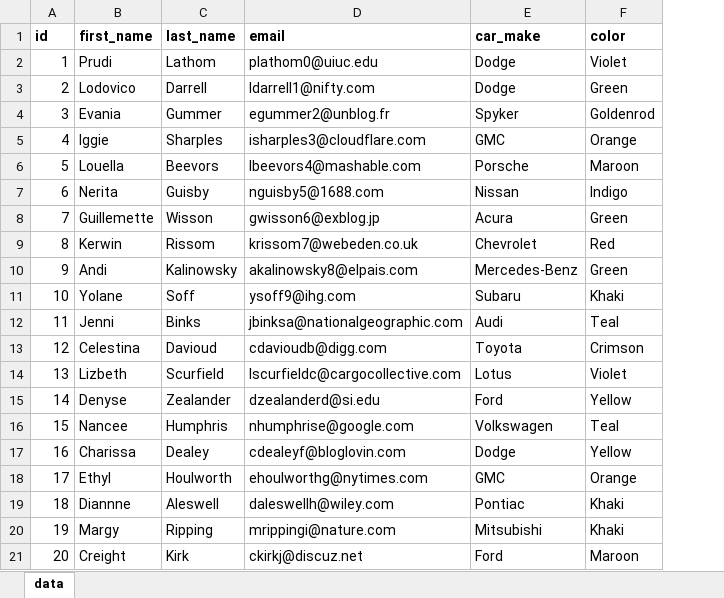
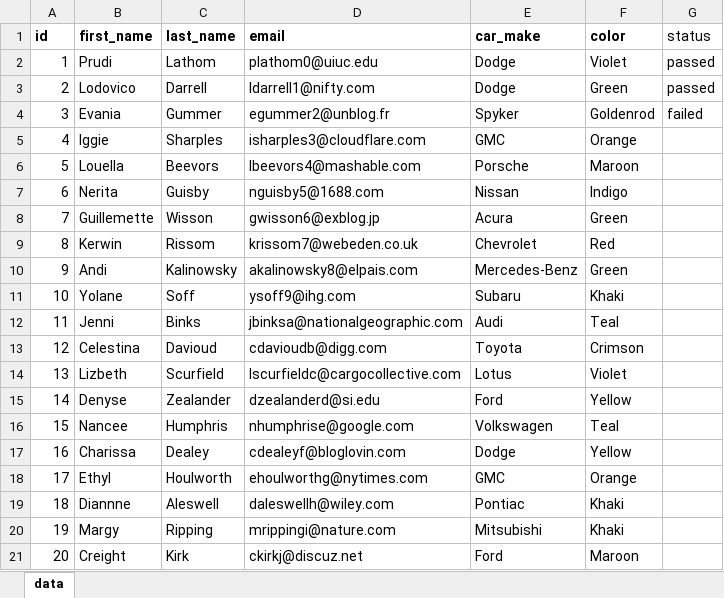
Before and after one commit to blishchenko1981/apache-poi-practice, an Excel workbook: data.xlsx, sheet data, drawn as a sheet; values as stored, in another font and other column widths than the file's, no borders; the diff names each change by its address in the sheet, - before the commit and + after, or states it on an @@ line.

```diff
--- a/data.xlsx (sheet data)
+++ b/data.xlsx (sheet data)
+column G (status), rows 2-4: passed | passed | failed
```
Also changed, not shown: 4 other files.
